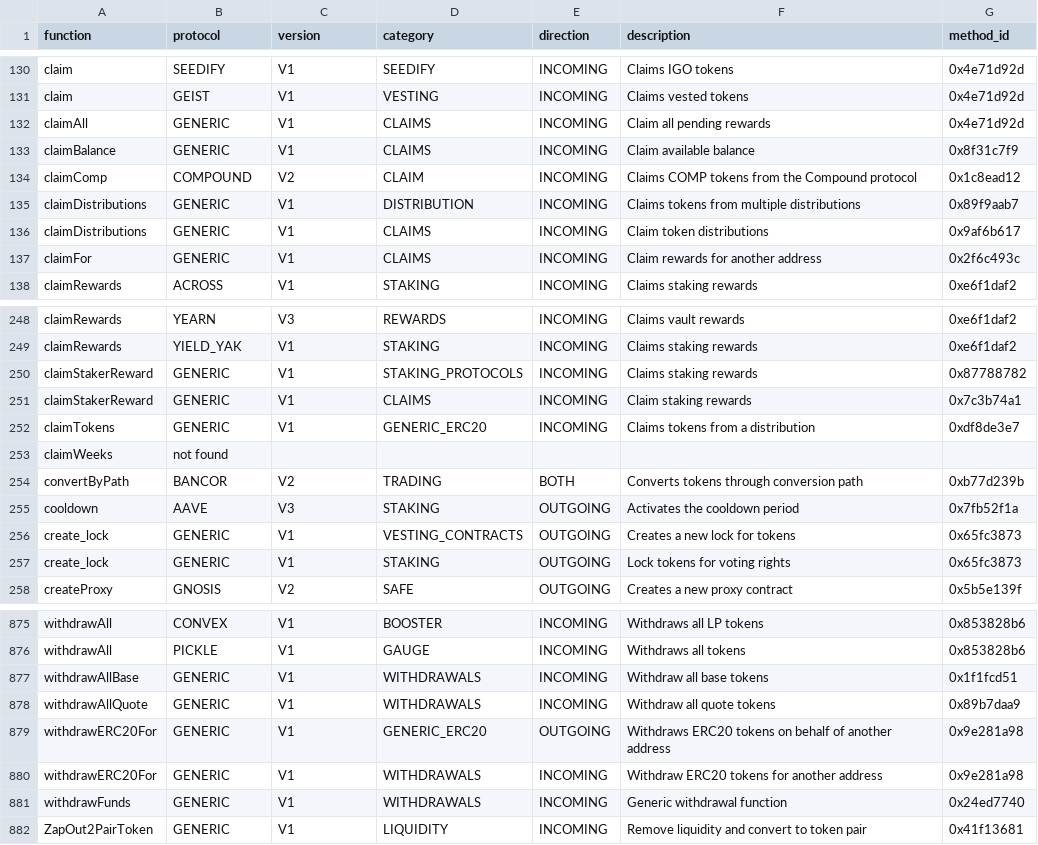
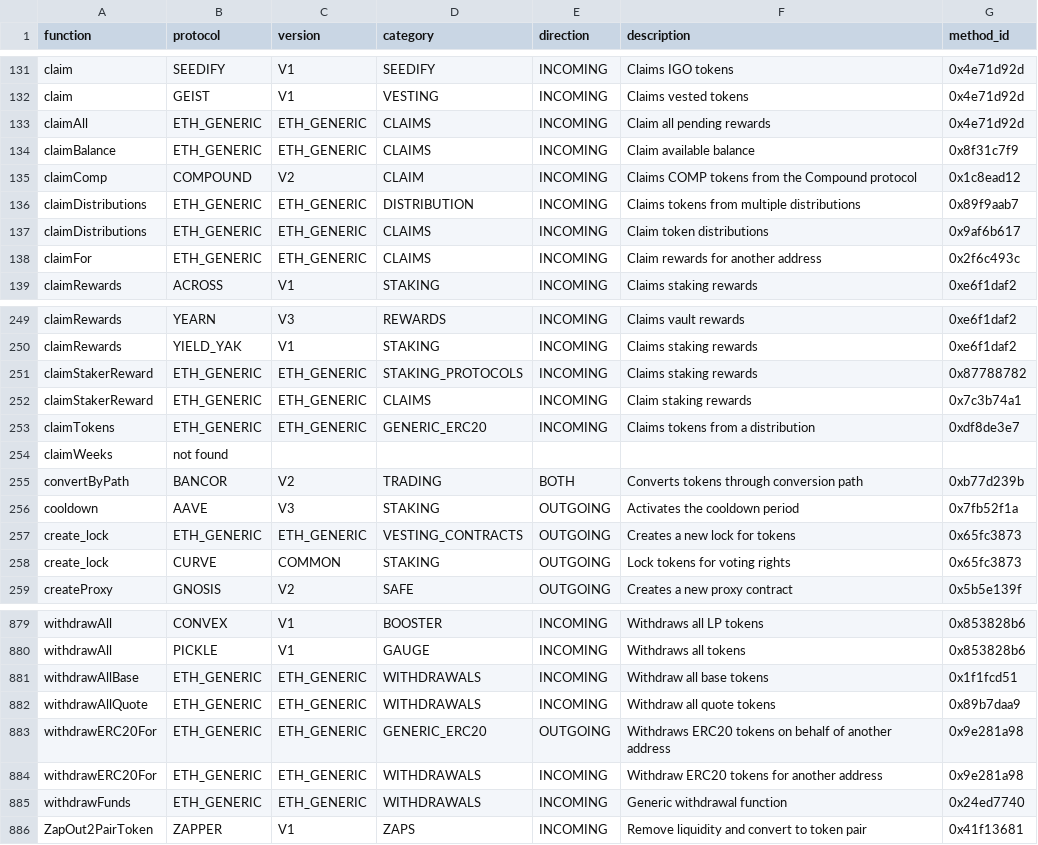
Before and after one commit to nebotfj/functioncallv6, a CSV file: defi_function_analysis.csv, drawn as a sheet; only a part is shown, gaps mark what is left out; the diff covers the shown part only.

```diff
--- a/defi_function_analysis.csv
+++ b/defi_function_analysis.csv
@@ -131,8 +132,8 @@ claim,SEEDIFY,V1,SEEDIFY,INCOMING,Claims IGO tokens,0x4e71d92d
 claim,GEIST,V1,VESTING,INCOMING,Claims vested tokens,0x4e71d92d
-claimAll,GENERIC,V1,CLAIMS,INCOMING,Claim all pending rewards,0x4e71d92d
-claimBalance,GENERIC,V1,CLAIMS,INCOMING,Claim available balance,0x8f31c7f9
+claimAll,ETH_GENERIC,ETH_GENERIC,CLAIMS,INCOMING,Claim all pending rewards,0x4e71d92d
+claimBalance,ETH_GENERIC,ETH_GENERIC,CLAIMS,INCOMING,Claim available balance,0x8f31c7f9
 claimComp,COMPOUND,V2,CLAIM,INCOMING,Claims COMP tokens from the Compound protocol,0x1c8ead12
-claimDistributions,GENERIC,V1,DISTRIBUTION,INCOMING,Claims tokens from multiple distributions,0x89f9aab7
-claimDistributions,GENERIC,V1,CLAIMS,INCOMING,Claim token distributions,0x9af6b617
-claimFor,GENERIC,V1,CLAIMS,INCOMING,Claim rewards for another address,0x2f6c493c
+claimDistributions,ETH_GENERIC,ETH_GENERIC,DISTRIBUTION,INCOMING,Claims tokens from multiple distributions,0x89f9aab7
+claimDistributions,ETH_GENERIC,ETH_GENERIC,CLAIMS,INCOMING,Claim token distributions,0x9af6b617
+claimFor,ETH_GENERIC,ETH_GENERIC,CLAIMS,INCOMING,Claim rewards for another address,0x2f6c493c
 claimRewards,ACROSS,V1,STAKING,INCOMING,Claims staking rewards,0xe6f1daf2
@@ -249,5 +250,5 @@ claimRewards,YEARN,V3,REWARDS,INCOMING,Claims vault rewards,0xe6f1daf2
 claimRewards,YIELD_YAK,V1,STAKING,INCOMING,Claims staking rewards,0xe6f1daf2
-claimStakerReward,GENERIC,V1,STAKING_PROTOCOLS,INCOMING,Claims staking rewards,0x87788782
-claimStakerReward,GENERIC,V1,CLAIMS,INCOMING,Claim staking rewards,0x7c3b74a1
-claimTokens,GENERIC,V1,GENERIC_ERC20,INCOMING,Claims tokens from a distribution,0xdf8de3e7
+claimStakerReward,ETH_GENERIC,ETH_GENERIC,STAKING_PROTOCOLS,INCOMING,Claims staking rewards,0x87788782
+claimStakerReward,ETH_GENERIC,ETH_GENERIC,CLAIMS,INCOMING,Claim staking rewards,0x7c3b74a1
+claimTokens,ETH_GENERIC,ETH_GENERIC,GENERIC_ERC20,INCOMING,Claims tokens from a distribution,0xdf8de3e7
 claimWeeks,not found,,,,,
@@ -255,4 +256,4 @@ convertByPath,BANCOR,V2,TRADING,BOTH,Converts tokens through conversion path,0xb
 cooldown,AAVE,V3,STAKING,OUTGOING,Activates the cooldown period,0x7fb52f1a
-create_lock,GENERIC,V1,VESTING_CONTRACTS,OUTGOING,Creates a new lock for tokens,0x65fc3873
-create_lock,GENERIC,V1,STAKING,OUTGOING,Lock tokens for voting rights,0x65fc3873
+create_lock,ETH_GENERIC,ETH_GENERIC,VESTING_CONTRACTS,OUTGOING,Creates a new lock for tokens,0x65fc3873
+create_lock,CURVE,COMMON,STAKING,OUTGOING,Lock tokens for voting rights,0x65fc3873
 createProxy,GNOSIS,V2,SAFE,OUTGOING,Creates a new proxy contract,0x5b5e139f
@@ -876,7 +880,7 @@ withdrawAll,CONVEX,V1,BOOSTER,INCOMING,Withdraws all LP tokens,0x853828b6
 withdrawAll,PICKLE,V1,GAUGE,INCOMING,Withdraws all tokens,0x853828b6
-withdrawAllBase,GENERIC,V1,WITHDRAWALS,INCOMING,Withdraw all base tokens,0x1f1fcd51
-withdrawAllQuote,GENERIC,V1,WITHDRAWALS,INCOMING,Withdraw all quote tokens,0x89b7daa9
-withdrawERC20For,GENERIC,V1,GENERIC_ERC20,OUTGOING,Withdraws ERC20 tokens on behalf of another address,0x9e281a98
-withdrawERC20For,GENERIC,V1,WITHDRAWALS,INCOMING,Withdraw ERC20 tokens for another address,0x9e281a98
-withdrawFunds,GENERIC,V1,WITHDRAWALS,INCOMING,Generic withdrawal function,0x24ed7740
-ZapOut2PairToken,GENERIC,V1,LIQUIDITY,INCOMING,Remove liquidity and convert to token pair,0x41f13681
+withdrawAllBase,ETH_GENERIC,ETH_GENERIC,WITHDRAWALS,INCOMING,Withdraw all base tokens,0x1f1fcd51
+withdrawAllQuote,ETH_GENERIC,ETH_GENERIC,WITHDRAWALS,INCOMING,Withdraw all quote tokens,0x89b7daa9
+withdrawERC20For,ETH_GENERIC,ETH_GENERIC,GENERIC_ERC20,OUTGOING,Withdraws ERC20 tokens on behalf of another address,0x9e281a98
+withdrawERC20For,ETH_GENERIC,ETH_GENERIC,WITHDRAWALS,INCOMING,Withdraw ERC20 tokens for another address,0x9e281a98
+withdrawFunds,ETH_GENERIC,ETH_GENERIC,WITHDRAWALS,INCOMING,Generic withdrawal function,0x24ed7740
+ZapOut2PairToken,ZAPPER,V1,ZAPS,INCOMING,Remove liquidity and convert to token pair,0x41f13681
```
Also changed, not shown: 5 added rows, 1 removed row and 88 edited cells elsewhere in this file, 17 other files.
